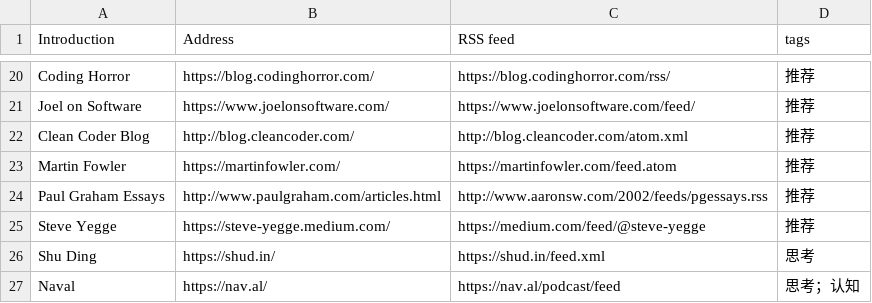
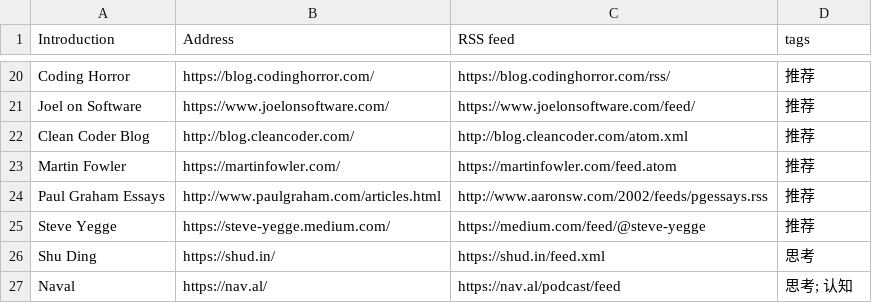
Before and after one commit to tianheg/feed, a CSV file: feeds.csv, drawn as a sheet; only a part is shown, gaps mark what is left out.

```diff
--- a/feeds.csv
+++ b/feeds.csv
@@ -26,2 +26,2 @@ Steve Yegge, https://steve-yegge.medium.com/, https://medium.com/feed/@steve-yeg
 Shu Ding, https://shud.in/, https://shud.in/feed.xml, 思考
-Naval, https://nav.al/, https://nav.al/podcast/feed, 思考；认知
+Naval, https://nav.al/, https://nav.al/podcast/feed, 思考; 认知
```
Also changed, not shown: 2 other files.
